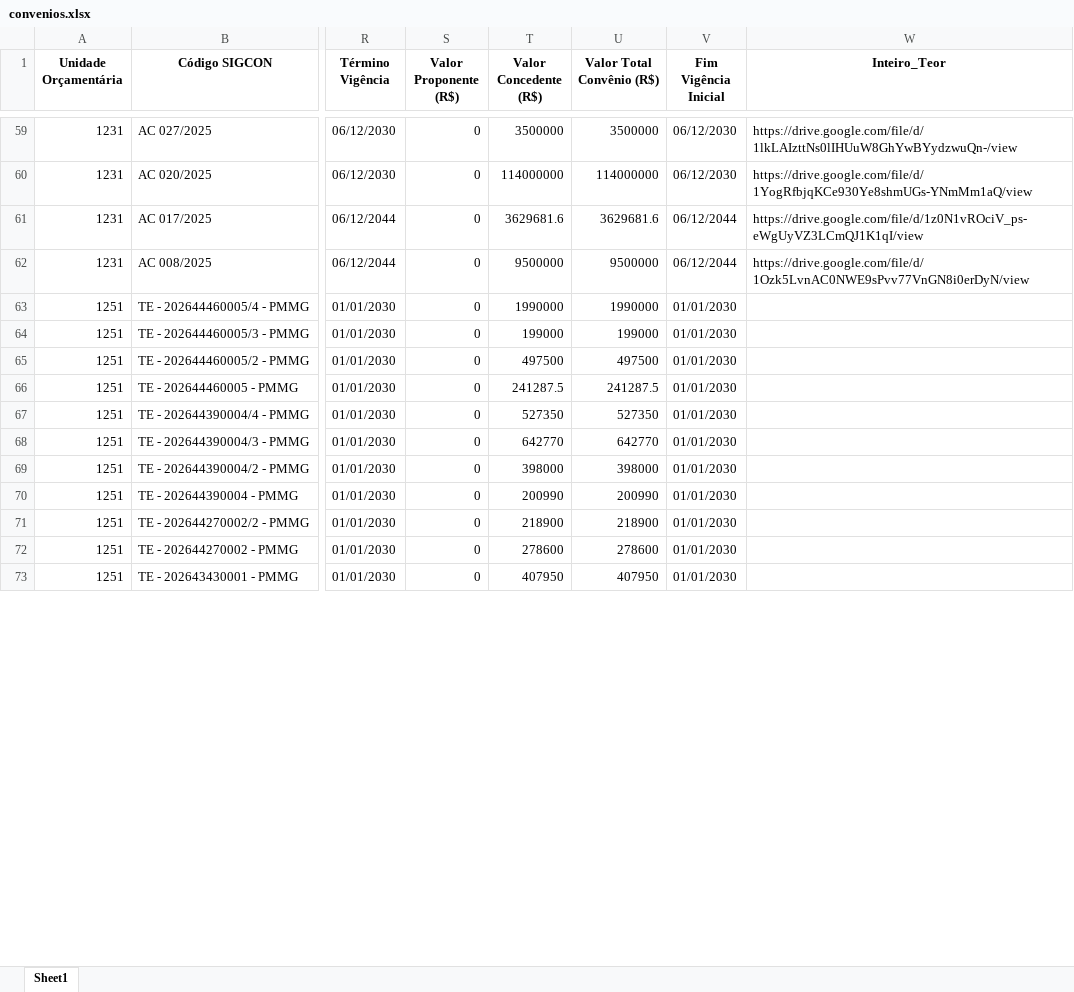
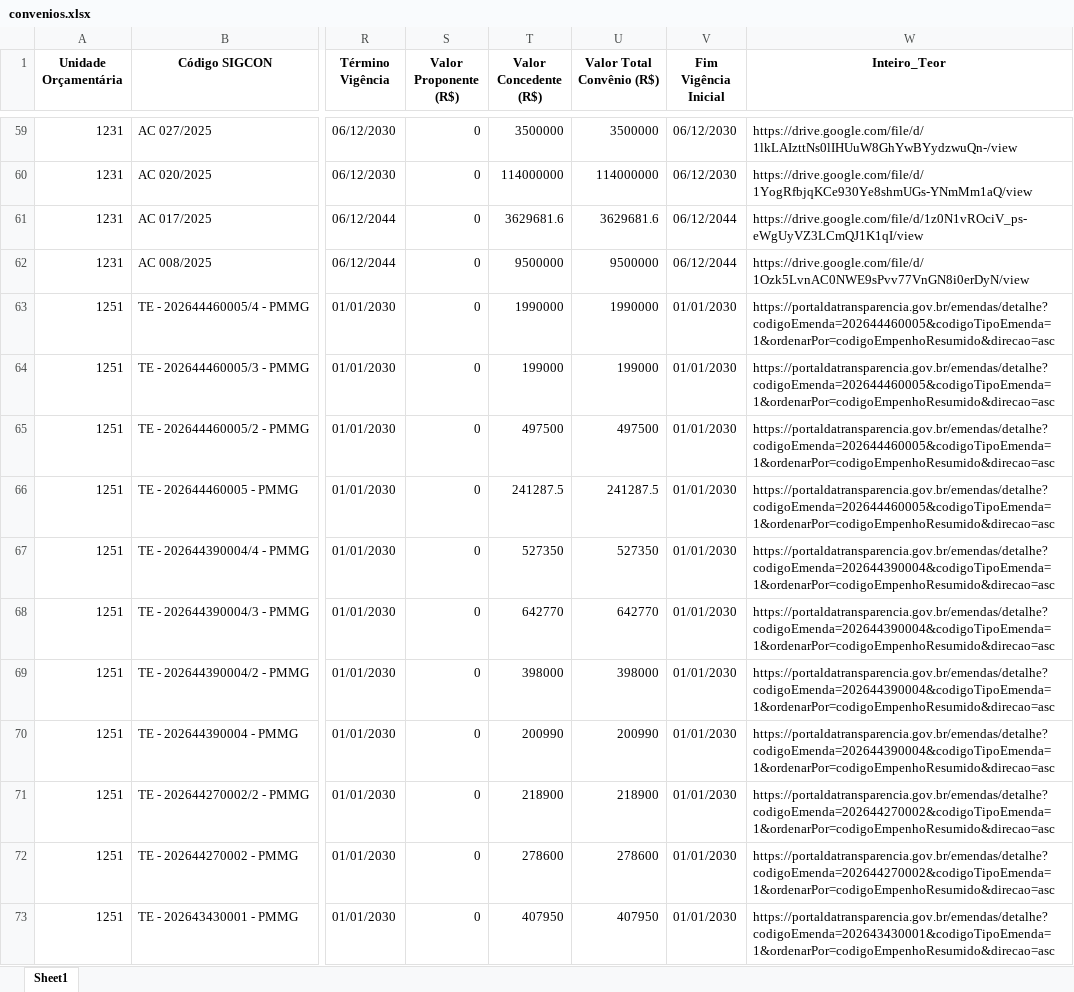
Before and after one commit to transparencia-mg/portal_convenios_entrada, an Excel workbook: upload/convenios.xlsx, sheet Sheet1, drawn as a sheet; only a part is shown, gaps mark what is left out; values as stored, in another font and other column widths than the file's, no borders; the diff covers the shown part only; the diff names each change by its address in the sheet, - before the commit and + after, or states it on an @@ line.

Commit message:
Atualização automática convênios

```diff
--- a/upload/convenios.xlsx (sheet Sheet1)
+++ b/upload/convenios.xlsx (sheet Sheet1)
-W63:W66 (Inteiro_Teor): (empty)
+W63:W66 (Inteiro_Teor): https://portaldatransparencia.gov.br/emendas/detalhe?codigoEmenda=202644460005&codigoTipoEmenda=1&ordenarPor=codigoEmpenhoResumido&direcao=asc
-W67:W70 (Inteiro_Teor): (empty)
+W67:W70 (Inteiro_Teor): https://portaldatransparencia.gov.br/emendas/detalhe?codigoEmenda=202644390004&codigoTipoEmenda=1&ordenarPor=codigoEmpenhoResumido&direcao=asc
-W71:W72 (Inteiro_Teor): (empty)
+W71:W72 (Inteiro_Teor): https://portaldatransparencia.gov.br/emendas/detalhe?codigoEmenda=202644270002&codigoTipoEmenda=1&ordenarPor=codigoEmpenhoResumido&direcao=asc
-W73 (Inteiro_Teor): (empty)
+W73 (Inteiro_Teor): https://portaldatransparencia.gov.br/emendas/detalhe?codigoEmenda=202643430001&codigoTipoEmenda=1&ordenarPor=codigoEmpenhoResumido&direcao=asc
```
Also changed, not shown: 144 edited cells elsewhere in this sheet, link_convenios.xlsx.
